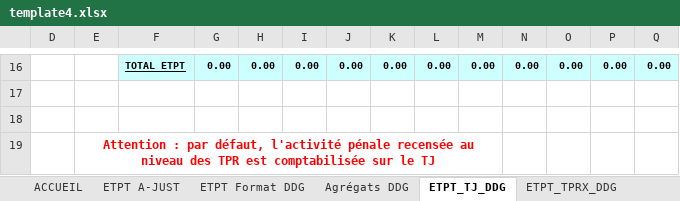
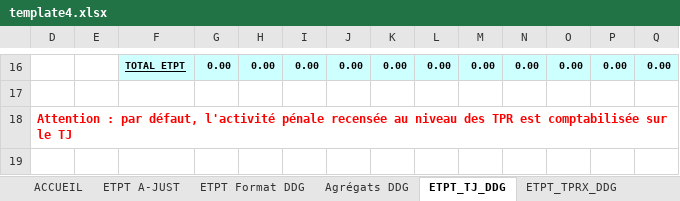
Before and after one commit to betagouv/a-just, an Excel workbook: front/src/assets/template4.xlsx, sheet ETPT_TJ_DDG, drawn as a sheet; only a part is shown, gaps mark what is left out; values as stored, in another font and other column widths than the file's, no borders; charts and pictures not drawn; rows hold the shown columns only; the diff names each change by its address in the sheet, - before the commit and + after, or states it on an @@ line.

```diff
--- a/front/src/assets/template4.xlsx (sheet ETPT_TJ_DDG)
+++ b/front/src/assets/template4.xlsx (sheet ETPT_TJ_DDG)
-D18: (empty)
+D18: Attention : par défaut, l'activité pénale recensée au niveau des TPR est comptabilisée sur le TJ
-row 19:  | Attention : par défaut, l'activité pénale recensée au niveau des TPR est comptabilisée sur le TJ
```
Also changed, not shown: sheet ACCUEIL, sheet ETPT_TPRX_DDG, sheet ETPT_CPH_DDG.
